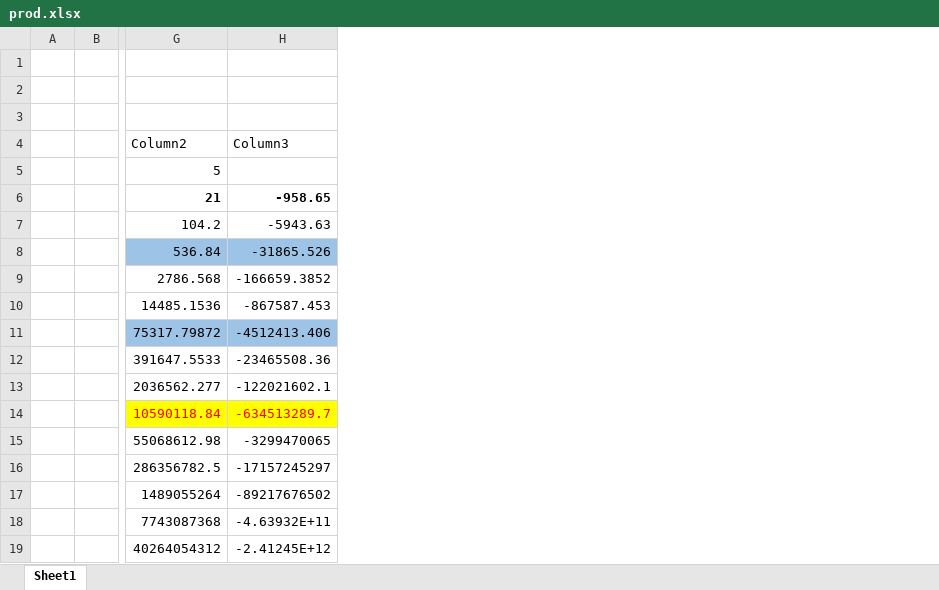
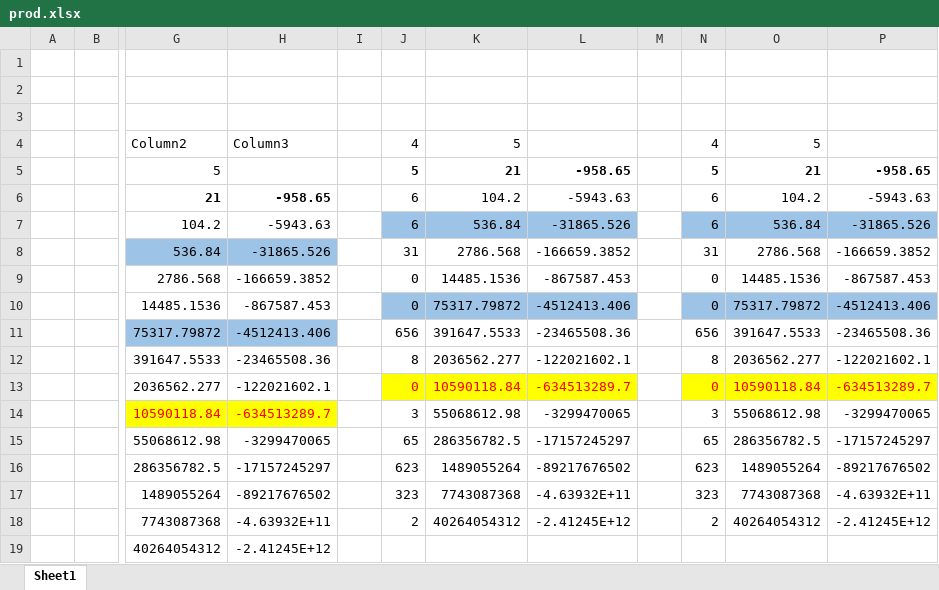
Before and after one commit to MOKRAB-ACHOUR/stability-anallysis-with-wind-turbine, an Excel workbook: prod.xlsx, sheet Sheet1, drawn as a sheet; only a part is shown, gaps mark what is left out; values as stored, in another font and other column widths than the file's, no borders; table styles not drawn; the diff names each change by its address in the sheet, - before the commit and + after, or states it on an @@ line.

Commit message:
ajout de tableau

```diff
--- a/prod.xlsx (sheet Sheet1)
+++ b/prod.xlsx (sheet Sheet1)
+column I, empty
+column J, rows 4-18: 4 | 5 | 6 | 6 | 31 | 0 | 0 | 656 | 8 | 0 | 3 | 65 | 623 | 323 | 2
+column K, rows 4-18: 5 | 21 | 104.2 | 536.84 | 2786.568 | 14485.1536 | 75317.79872 | 391647.5533 | 2036562.277 | 10590118.84 | 55068612.98 | 286356782.5 | 1489055264 | 7743087368 | 40264054312
+column L, rows 5-18: -958.65 | -5943.63 | -31865.526 | -166659.3852 | -867587.453 | -4512413.406 | -23465508.36 | -122021602.1 | -634513289.7 | -3299470065 | -17157245297 | -89217676502 | -4.63932E+11 | -2.41245E+12
+column M, empty
+column N, rows 4-18: 4 | 5 | 6 | 6 | 31 | 0 | 0 | 656 | 8 | 0 | 3 | 65 | 623 | 323 | 2
+column O, rows 4-18: 5 | 21 | 104.2 | 536.84 | 2786.568 | 14485.1536 | 75317.79872 | 391647.5533 | 2036562.277 | 10590118.84 | 55068612.98 | 286356782.5 | 1489055264 | 7743087368 | 40264054312
+column P, rows 5-18: -958.65 | -5943.63 | -31865.526 | -166659.3852 | -867587.453 | -4512413.406 | -23465508.36 | -122021602.1 | -634513289.7 | -3299470065 | -17157245297 | -89217676502 | -4.63932E+11 | -2.41245E+12
```
Also changed, not shown: multip-Tab.xlsx.
